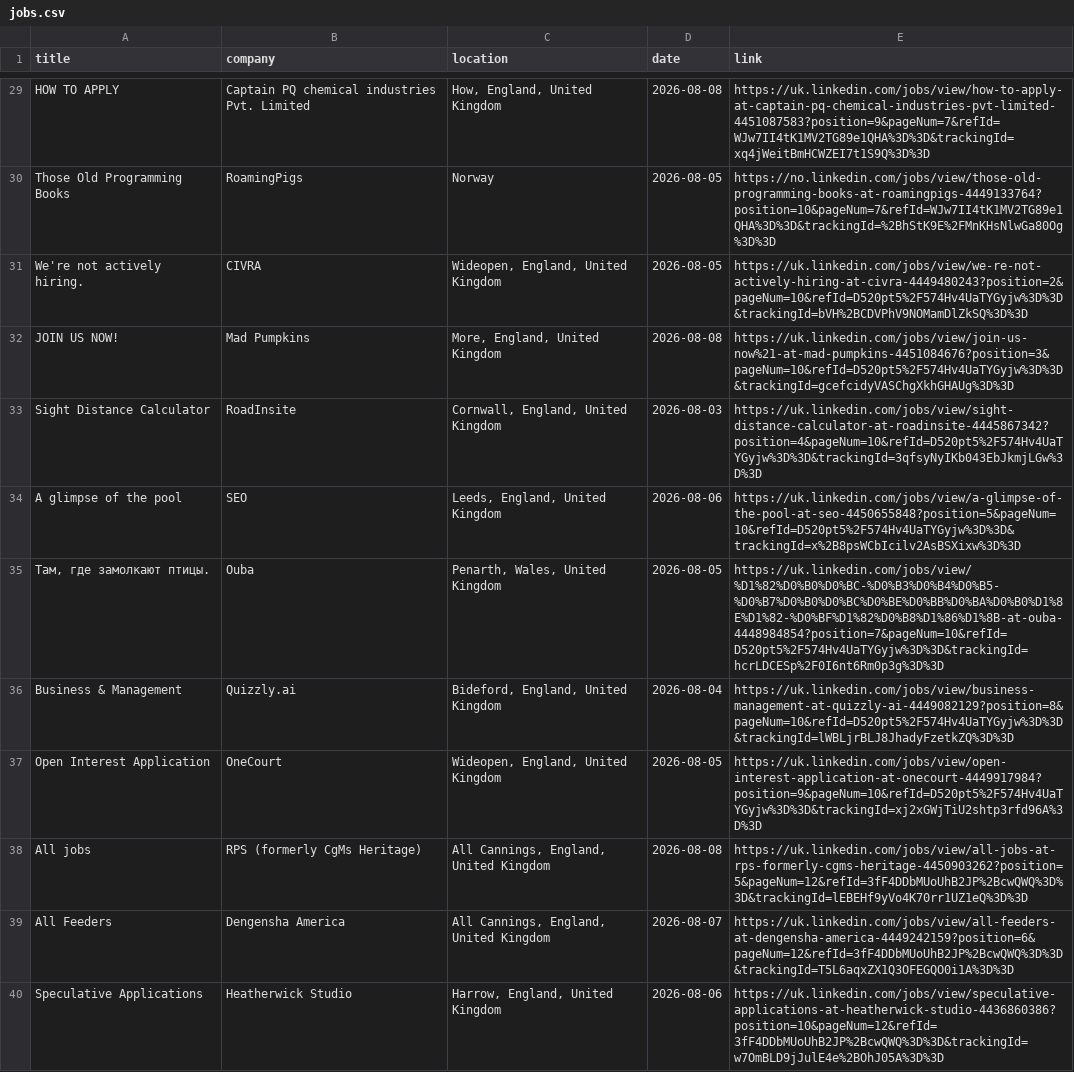
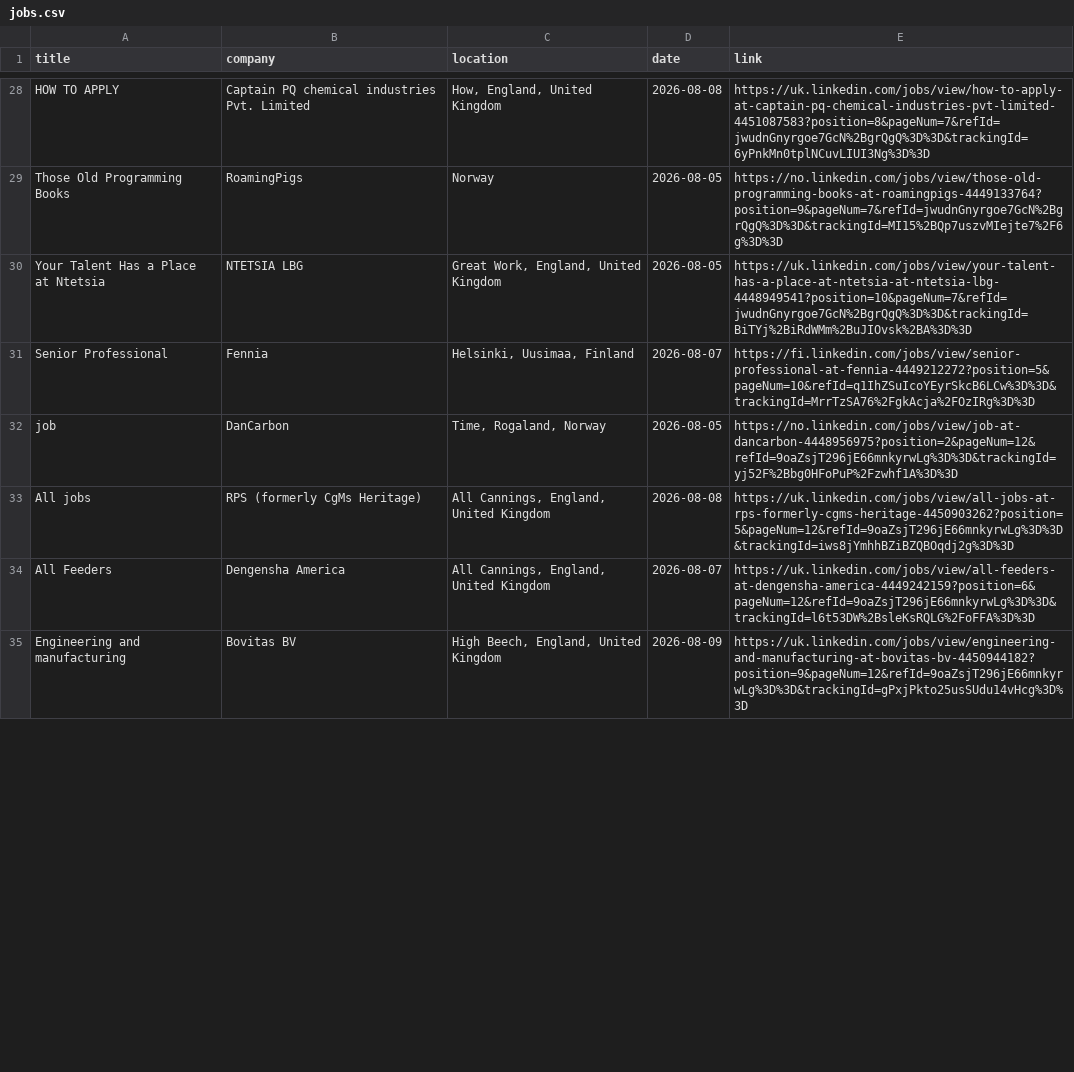
Before and after one commit to DaliaMuj/LinkedIn-Job-Tracker, a CSV file: data/jobs.csv, drawn as a sheet; only a part is shown, gaps mark what is left out; removed rows and columns are numbered as before the commit, all else as after; the diff covers the shown part only; the diff names each change by its address in the sheet, - before the commit and + after, or states it on an @@ line.

```diff
--- a/data/jobs.csv
+++ b/data/jobs.csv
-E28 (link): https://uk.linkedin.com/jobs/view/how-to-apply-at-captain-pq-chemical-industries-pvt-limited-4451087583?position=9&pageNum=7&refId=WJw7II4tK1MV2TG89e1QHA%3D%3D&trackingId=xq4jWeitBmHCWZEI7t1S9Q%3D%3D
+E28 (link): https://uk.linkedin.com/jobs/view/how-to-apply-at-captain-pq-chemical-industries-pvt-limited-4451087583?position=8&pageNum=7&refId=jwudnGnyrgoe7GcN%2BgrQgQ%3D%3D&trackingId=6yPnkMn0tplNCuvLIUI3Ng%3D%3D
-E29 (link): https://no.linkedin.com/jobs/view/those-old-programming-books-at-roamingpigs-4449133764?position=10&pageNum=7&refId=WJw7II4tK1MV2TG89e1QHA%3D%3D&trackingId=%2BhStK9E%2FMnKHsNlwGa80Og%3D%3D
+E29 (link): https://no.linkedin.com/jobs/view/those-old-programming-books-at-roamingpigs-4449133764?position=9&pageNum=7&refId=jwudnGnyrgoe7GcN%2BgrQgQ%3D%3D&trackingId=MI15%2BQp7uszvMIejte7%2F6g%3D%3D
-row 31: We're not actively hiring. | CIVRA | Wideopen, England, United Kingdom | 2026-08-05 | https://uk.linkedin.com/jobs/view/we-re-not-actively-hiring-at-civra-4449480243?position=2&pageNum=10&refId=D520pt5%2F574Hv4UaTYGyjw%3D%3D&trackingId=bVH%2BCDVPhV9NOMamDlZkSQ%3D%3D
-row 32: JOIN US NOW! | Mad Pumpkins | More, England, United Kingdom | 2026-08-08 | https://uk.linkedin.com/jobs/view/join-us-now%21-at-mad-pumpkins-4451084676?position=3&pageNum=10&refId=D520pt5%2F574Hv4UaTYGyjw%3D%3D&trackingId=gcefcidyVASChgXkhGHAUg%3D%3D
-row 33: Sight Distance Calculator | RoadInsite | Cornwall, England, United Kingdom | 2026-08-03 | https://uk.linkedin.com/jobs/view/sight-distance-calculator-at-roadinsite-4445867342?position=4&pageNum=10&refId=D520pt5%2F574Hv4UaTYGyjw%3D%3D&trackingId=3qfsyNyIKb043EbJkmjLGw%3D%3D
-row 34: A glimpse of the pool | SEO | Leeds, England, United Kingdom | 2026-08-06 | https://uk.linkedin.com/jobs/view/a-glimpse-of-the-pool-at-seo-4450655848?position=5&pageNum=10&refId=D520pt5%2F574Hv4UaTYGyjw%3D%3D&trackingId=x%2B8psWCbIcilv2AsBSXixw%3D%3D
-row 35: Там, где замолкают птицы. | Ouba | Penarth, Wales, United Kingdom | 2026-08-05 | https://uk.linkedin.com/jobs/view/%D1%82%D0%B0%D0%BC-%D0%B3%D0%B4%D0%B5-%D0%B7%D0%B0%D0%BC%D0%BE%D0%BB%D0%BA%D0%B0%D1%8E%D1%82-%D0%BF%D1%82%D0%B8%D1%86%D1%8B-at-ouba-4448984854?position=7&pageNum=10&refId=D520pt5%2F574Hv4UaTYGyjw%3D%3D&trackingId=hcrLDCESp%2F0I6nt6Rm0p3g%3D%3D
-row 36: Business & Management | Quizzly.ai | Bideford, England, United Kingdom | 2026-08-04 | https://uk.linkedin.com/jobs/view/business-management-at-quizzly-ai-4449082129?position=8&pageNum=10&refId=D520pt5%2F574Hv4UaTYGyjw%3D%3D&trackingId=lWBLjrBLJ8JhadyFzetkZQ%3D%3D
-row 37: Open Interest Application | OneCourt | Wideopen, England, United Kingdom | 2026-08-05 | https://uk.linkedin.com/jobs/view/open-interest-application-at-onecourt-4449917984?position=9&pageNum=10&refId=D520pt5%2F574Hv4UaTYGyjw%3D%3D&trackingId=xj2xGWjTiU2shtp3rfd96A%3D%3D
+row 30: Your Talent Has a Place at Ntetsia | NTETSIA LBG | Great Work, England, United Kingdom | 2026-08-05 | https://uk.linkedin.com/jobs/view/your-talent-has-a-place-at-ntetsia-at-ntetsia-lbg-4448949541?position=10&pageNum=7&refId=jwudnGnyrgoe7GcN%2BgrQgQ%3D%3D&trackingId=BiTYj%2BiRdWMm%2BuJIOvsk%2BA%3D%3D
+row 31: Senior Professional | Fennia | Helsinki, Uusimaa, Finland | 2026-08-07 | https://fi.linkedin.com/jobs/view/senior-professional-at-fennia-4449212272?position=5&pageNum=10&refId=q1IhZSuIcoYEyrSkcB6LCw%3D%3D&trackingId=MrrTzSA76%2FgkAcja%2FOzIRg%3D%3D
+row 32: job | DanCarbon | Time, Rogaland, Norway | 2026-08-05 | https://no.linkedin.com/jobs/view/job-at-dancarbon-4448956975?position=2&pageNum=12&refId=9oaZsjT296jE66mnkyrwLg%3D%3D&trackingId=yj52F%2Bbg0HFoPuP%2Fzwhf1A%3D%3D
-E33 (link): https://uk.linkedin.com/jobs/view/all-jobs-at-rps-formerly-cgms-heritage-4450903262?position=5&pageNum=12&refId=3fF4DDbMUoUhB2JP%2BcwQWQ%3D%3D&trackingId=lEBEHf9yVo4K70rr1UZ1eQ%3D%3D
+E33 (link): https://uk.linkedin.com/jobs/view/all-jobs-at-rps-formerly-cgms-heritage-4450903262?position=5&pageNum=12&refId=9oaZsjT296jE66mnkyrwLg%3D%3D&trackingId=iws8jYmhhBZiBZQBOqdj2g%3D%3D
-E34 (link): https://uk.linkedin.com/jobs/view/all-feeders-at-dengensha-america-4449242159?position=6&pageNum=12&refId=3fF4DDbMUoUhB2JP%2BcwQWQ%3D%3D&trackingId=T5L6aqxZX1Q3OFEGQO0i1A%3D%3D
+E34 (link): https://uk.linkedin.com/jobs/view/all-feeders-at-dengensha-america-4449242159?position=6&pageNum=12&refId=9oaZsjT296jE66mnkyrwLg%3D%3D&trackingId=l6t53DW%2BsleKsRQLG%2FoFFA%3D%3D
-row 40: Speculative Applications | Heatherwick Studio | Harrow, England, United Kingdom | 2026-08-06 | https://uk.linkedin.com/jobs/view/speculative-applications-at-heatherwick-studio-4436860386?position=10&pageNum=12&refId=3fF4DDbMUoUhB2JP%2BcwQWQ%3D%3D&trackingId=w7OmBLD9jJulE4e%2BOhJ05A%3D%3D
+row 35: Engineering and manufacturing | Bovitas BV | High Beech, England, United Kingdom | 2026-08-09 | https://uk.linkedin.com/jobs/view/engineering-and-manufacturing-at-bovitas-bv-4450944182?position=9&pageNum=12&refId=9oaZsjT296jE66mnkyrwLg%3D%3D&trackingId=gPxjPkto25usSUdu14vHcg%3D%3D
```
Also changed, not shown: 4 added rows, 4 removed rows and 57 edited cells elsewhere in this file.
